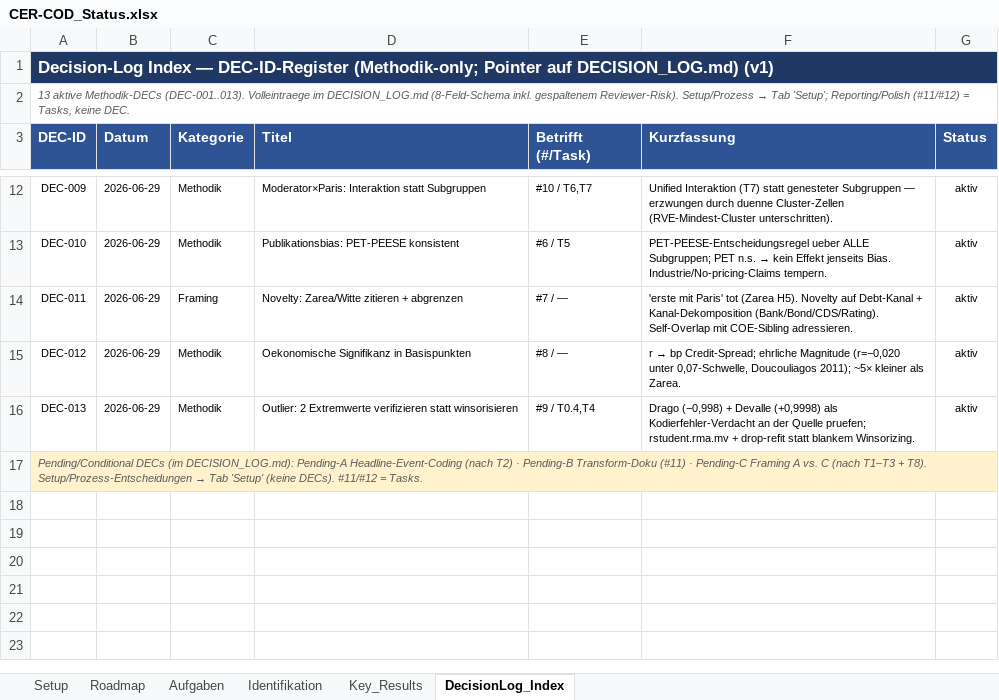
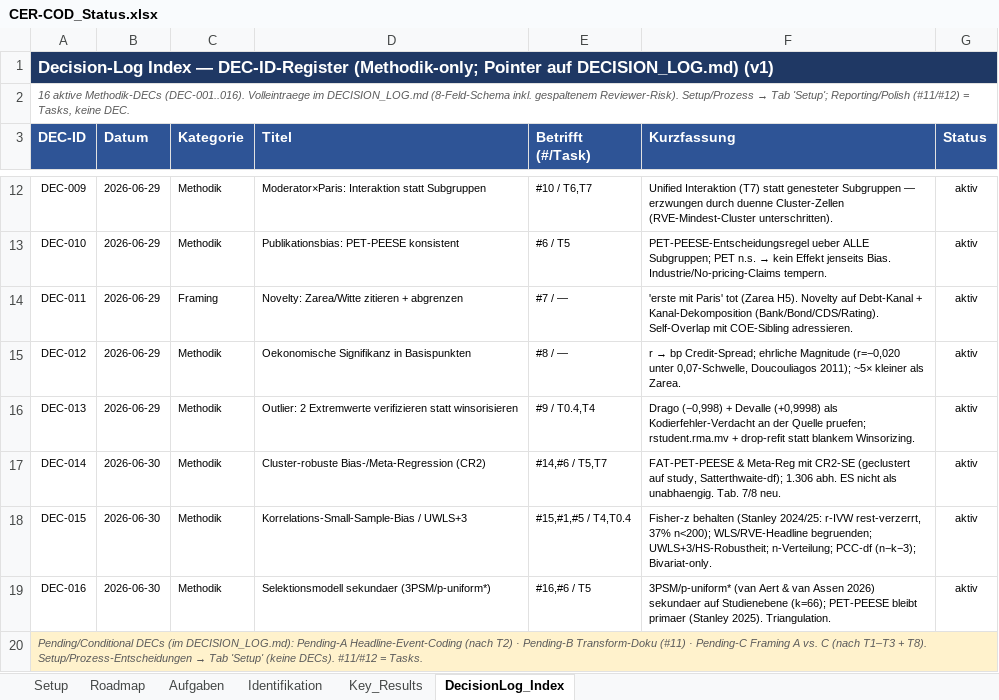
Before and after one commit to rwitte-wu-research/FOMA-CER-COD-Paris, an Excel workbook: docs/CER-COD_Status.xlsx, sheet DecisionLog_Index, drawn as a sheet; only a part is shown, gaps mark what is left out; values as stored, in another font and other column widths than the file's, no borders; the diff names each change by its address in the sheet, - before the commit and + after, or states it on an @@ line.

Commit message:
docs: add DEC-014..016 and sync status workbook
Methodology re-review against newly added meta-analysis methods
papers (Stanley et al. 2024/2025; van Aert 2023; van Aert & van
Assen 2026; Pustejovsky & Tipton 2022).

- DEC-014: cluster-robust (CR2) inference for FAT-PET-PEESE and all
  meta-regressions, not only the headline pooled mean. Table 7/8
  standard errors were invalid under effect-size dependence.
- DEC-015: correlation small-sample bias. Retain Fisher's z, add
  UWLS+3/HS robustness, report the n-distribution (37% of effects
  n<200), use PCC degrees of freedom n-k-3, add bivariate-only check.
- DEC-016: selection-model secondary publication-bias check
  (3PSM / p-uniform*) at study level; PET-PEESE remains primary.

Status workbook: Roadmap themes #14-16, Tasks T0.4/T4/T5/T7,
DecisionLog index (count 13->16), Setup update trail.

```diff
--- a/docs/CER-COD_Status.xlsx (sheet DecisionLog_Index)
+++ b/docs/CER-COD_Status.xlsx (sheet DecisionLog_Index)
-A2 (DEC-ID): 13 aktive Methodik-DECs (DEC-001..013). Volleintraege im…
+A2 (DEC-ID): 16 aktive Methodik-DECs (DEC-001..016). Volleintraege im…
+row 17: DEC-014 | 2026-06-30 | Methodik | Cluster-robuste Bias-/Meta-Regression (CR2) | #14,#6 / T5,T7 | FAT-PET-PEESE & Meta-Reg mit CR2-SE (geclustert auf study, Satterthwaite-df); 1.306 abh. ES nicht als unabhaengig. Tab. 7/8 neu. | aktiv
+row 18: DEC-015 | 2026-06-30 | Methodik | Korrelations-Small-Sample-Bias / UWLS+3 | #15,#1,#5 / T4,T0.4 | Fisher-z behalten (Stanley 2024/25: r-IVW rest-verzerrt, 37% n<200); WLS/RVE-Headline begruenden; UWLS+3/HS-Robustheit; n-Verteilung; PCC-df (n−k−3); Bivariat-only. | aktiv
+row 19: DEC-016 | 2026-06-30 | Methodik | Selektionsmodell sekundaer (3PSM/p-uniform*) | #16,#6 / T5 | 3PSM/p-uniform* (van Aert & van Assen 2026) sekundaer auf Studienebene (k=66); PET-PEESE bleibt primaer (Stanley 2025). Triangulation. | aktiv
```
Also changed, not shown: sheet Roadmap, sheet Aufgaben, sheet Setup, 1 other file.
